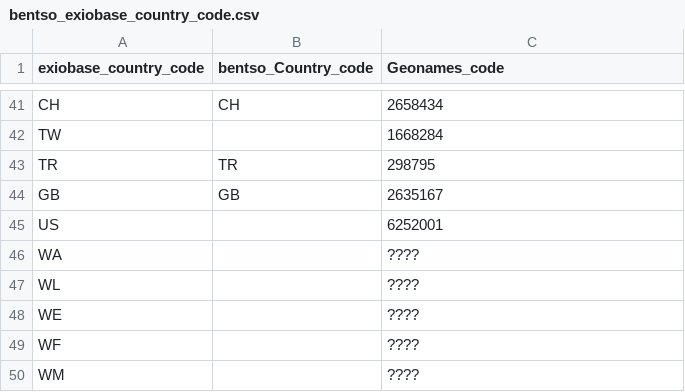
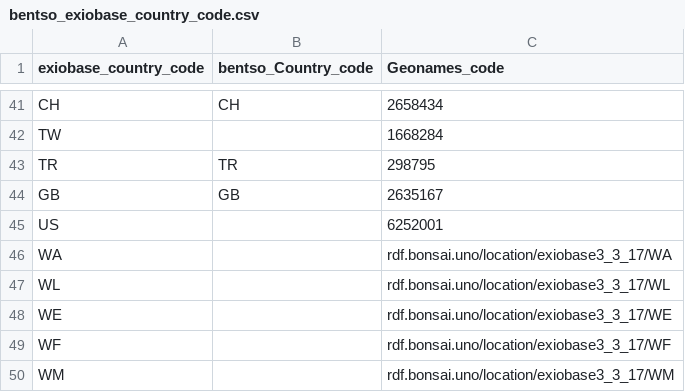
Before and after one commit to BONSAMURAIS/correspondence_tables, a CSV file: final_tables/bentso_exiobase_country_code.csv, drawn as a sheet; only a part is shown, gaps mark what is left out.

Commit message:
Update bentso_exiobase_country_code.csv

```diff
--- a/final_tables/bentso_exiobase_country_code.csv
+++ b/final_tables/bentso_exiobase_country_code.csv
@@ -45,6 +45,6 @@ GB,GB,2635167
 US,,6252001
-WA,,????
-WL,,????
-WE,,????
-WF,,????
-WM,,????
+WA,,rdf.bonsai.uno/location/exiobase3_3_17/WA
+WL,,rdf.bonsai.uno/location/exiobase3_3_17/WL
+WE,,rdf.bonsai.uno/location/exiobase3_3_17/WE
+WF,,rdf.bonsai.uno/location/exiobase3_3_17/WF
+WM,,rdf.bonsai.uno/location/exiobase3_3_17/WM
```
